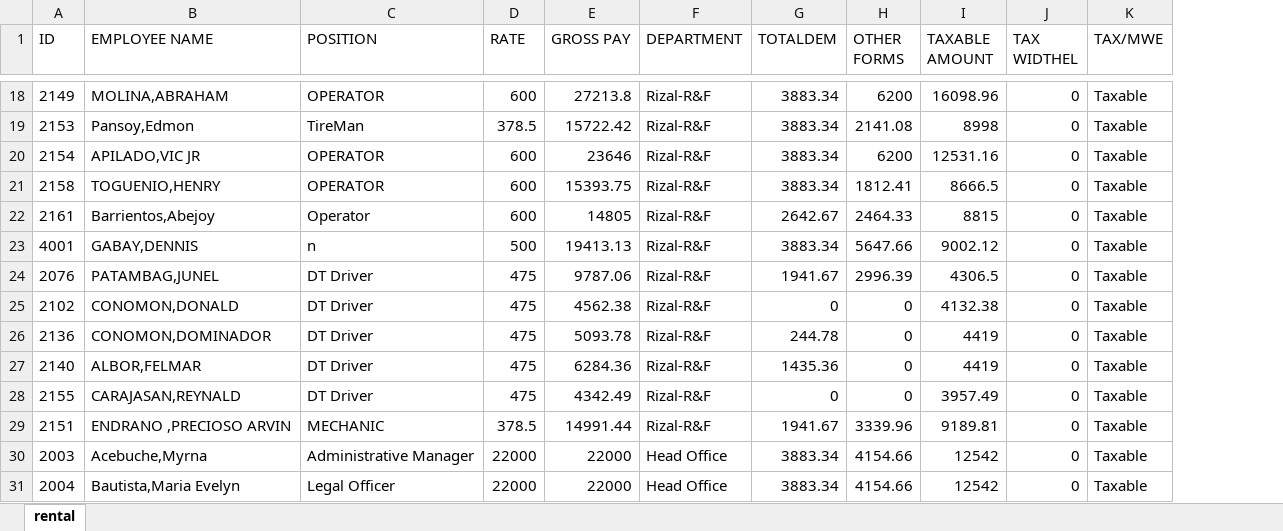
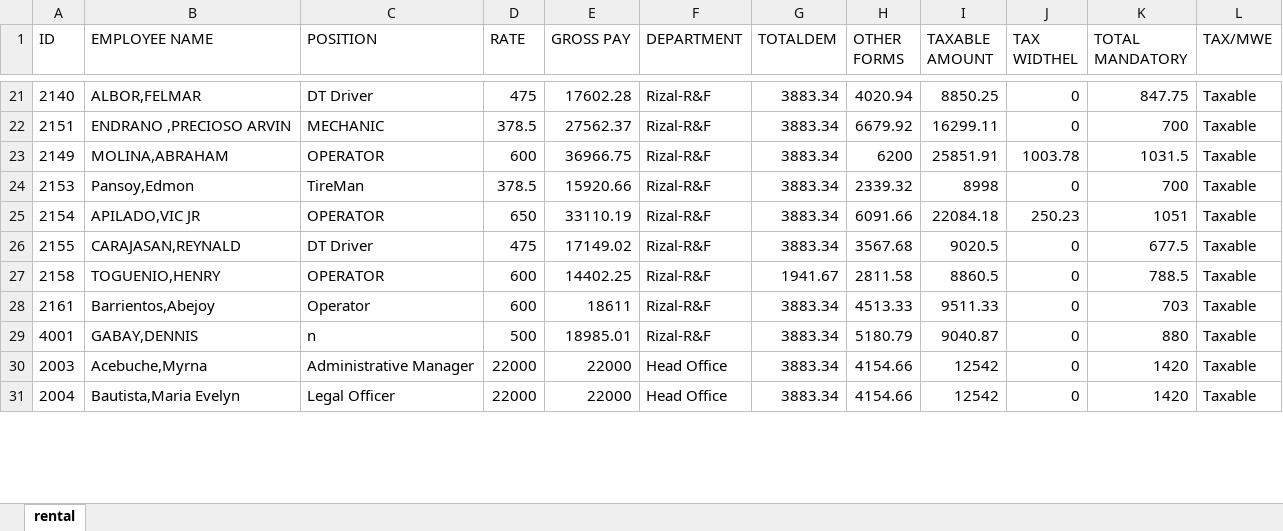
Before and after one commit to joeygracesabusido/ldproject, an Excel workbook: payroll.xlsx, sheet rental, drawn as a sheet; only a part is shown, gaps mark what is left out; values as stored, in another font and other column widths than the file's, no borders; removed rows and columns are numbered as before the commit, all else as after; the diff covers the shown part only; the diff names each change by its address in the sheet, - before the commit and + after, or states it on an @@ line.

```diff
--- a/payroll.xlsx (sheet rental)
+++ b/payroll.xlsx (sheet rental)
+column K (TOTAL MANDATORY), rows 23-25: 1031.5 | 700 | 1051; rows 27-31: 788.5 | 703 | 880 | 1420 | 1420
+row 21: 2140 | ALBOR,FELMAR | DT Driver | 475 | 17602.28 | Rizal-R&F | 3883.34 | 4020.94 | 8850.25 | 0 | 847.75 | Taxable
+row 22: 2151 | ENDRANO ,PRECIOSO ARVIN | MECHANIC | 378.5 | 27562.37 | Rizal-R&F | 3883.34 | 6679.92 | 16299.11 | 0 | 700 | Taxable
-E23 (GROSS PAY): 27213.8
+E23 (GROSS PAY): 36966.75
-I23 (TAXABLE AMOUNT): 16098.96
+I23 (TAXABLE AMOUNT): 25851.91
-J23 (TAX WIDTHEL): 0
+J23 (TAX WIDTHEL): 1003.78
-E24 (GROSS PAY): 15722.42
+E24 (GROSS PAY): 15920.66
-H24 (OTHER FORMS): 2141.08
+H24 (OTHER FORMS): 2339.32
-D25 (RATE): 600
+D25 (RATE): 650
-E25 (GROSS PAY): 23646
+E25 (GROSS PAY): 33110.19
-H25 (OTHER FORMS): 6200
+H25 (OTHER FORMS): 6091.66
-I25 (TAXABLE AMOUNT): 12531.16
+I25 (TAXABLE AMOUNT): 22084.18
-J25 (TAX WIDTHEL): 0
+J25 (TAX WIDTHEL): 250.23
+row 26: 2155 | CARAJASAN,REYNALD | DT Driver | 475 | 17149.02 | Rizal-R&F | 3883.34 | 3567.68 | 9020.5 | 0 | 677.5 | Taxable
-E27 (GROSS PAY): 15393.75
+E27 (GROSS PAY): 14402.25
-G27 (TOTALDEM): 3883.34
+G27 (TOTALDEM): 1941.67
-H27 (OTHER FORMS): 1812.41
+H27 (OTHER FORMS): 2811.58
-I27 (TAXABLE AMOUNT): 8666.5
+I27 (TAXABLE AMOUNT): 8860.5
-E28 (GROSS PAY): 14805
+E28 (GROSS PAY): 18611
-G28 (TOTALDEM): 2642.67
+G28 (TOTALDEM): 3883.34
-H28 (OTHER FORMS): 2464.33
+H28 (OTHER FORMS): 4513.33
-I28 (TAXABLE AMOUNT): 8815
+I28 (TAXABLE AMOUNT): 9511.33
-E29 (GROSS PAY): 19413.13
+E29 (GROSS PAY): 18985.01
-H29 (OTHER FORMS): 5647.66
+H29 (OTHER FORMS): 5180.79
-I29 (TAXABLE AMOUNT): 9002.12
+I29 (TAXABLE AMOUNT): 9040.87
-row 24: 2076 | PATAMBAG,JUNEL | DT Driver | 475 | 9787.06 | Rizal-R&F | 1941.67 | 2996.39 | 4306.5 | 0 | Taxable
-row 25: 2102 | CONOMON,DONALD | DT Driver | 475 | 4562.38 | Rizal-R&F | 0 | 0 | 4132.38 | 0 | Taxable
-row 26: 2136 | CONOMON,DOMINADOR | DT Driver | 475 | 5093.78 | Rizal-R&F | 244.78 | 0 | 4419 | 0 | Taxable
-row 27: 2140 | ALBOR,FELMAR | DT Driver | 475 | 6284.36 | Rizal-R&F | 1435.36 | 0 | 4419 | 0 | Taxable
-row 28: 2155 | CARAJASAN,REYNALD | DT Driver | 475 | 4342.49 | Rizal-R&F | 0 | 0 | 3957.49 | 0 | Taxable
-row 29: 2151 | ENDRANO ,PRECIOSO ARVIN | MECHANIC | 378.5 | 14991.44 | Rizal-R&F | 1941.67 | 3339.96 | 9189.81 | 0 | Taxable
```
Also changed, not shown: 3 added rows and 51 edited cells elsewhere in this sheet, 3 other files.
